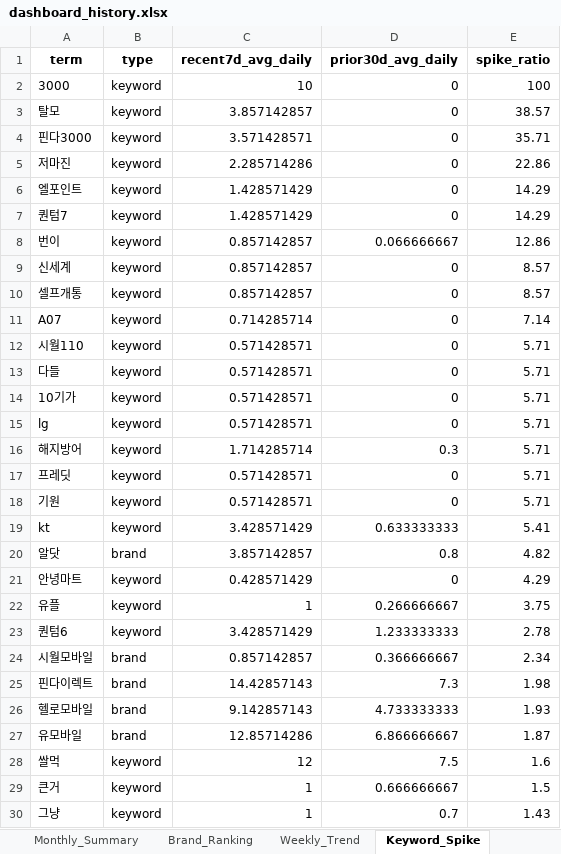
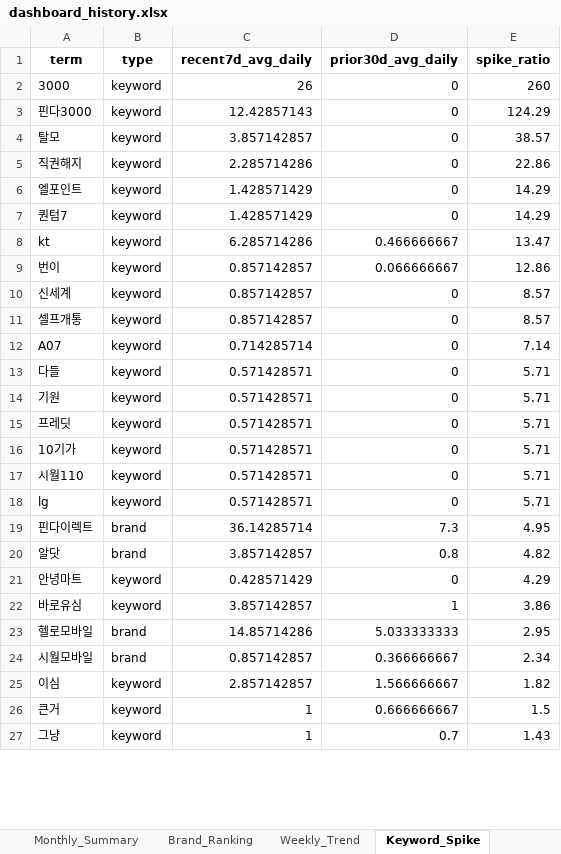
Before and after one commit to rodolfochoi911-lgtm/mvno-market-monitor, an Excel workbook: data/dashboard_history.xlsx, sheet Keyword_Spike, drawn as a sheet; only a part is shown; values as stored, in another font and other column widths than the file's, no borders; removed rows and columns are numbered as before the commit, all else as after; the diff covers the shown part only; the diff names each change by its address in the sheet, - before the commit and + after, or states it on an @@ line.

```diff
--- a/data/dashboard_history.xlsx (sheet Keyword_Spike)
+++ b/data/dashboard_history.xlsx (sheet Keyword_Spike)
-C2 (recent7d_avg_daily): 10
+C2 (recent7d_avg_daily): 26
-E2 (spike_ratio): 100
+E2 (spike_ratio): 260
+row 3: 핀다3000 | keyword | 12.42857143 | 0 | 124.29
-row 4: 핀다3000 | keyword | 3.571428571 | 0 | 35.71
-A5 (term): 저마진
+A5 (term): 직권해지
+row 8: kt | keyword | 6.285714286 | 0.466666667 | 13.47
@@ row 18 moved to row 14: 기원 @@
@@ row 17 moved to row 15: 프레딧 @@
@@ row 14 moved to row 16: 10기가 @@
-row 16: 해지방어 | keyword | 1.714285714 | 0.3 | 5.71
-row 19: kt | keyword | 3.428571429 | 0.633333333 | 5.41
+row 19: 핀다이렉트 | brand | 36.14285714 | 7.3 | 4.95
-row 22: 유플 | keyword | 1 | 0.266666667 | 3.75
-row 23: 퀀텀6 | keyword | 3.428571429 | 1.233333333 | 2.78
+row 22: 바로유심 | keyword | 3.857142857 | 1 | 3.86
+row 23: 헬로모바일 | brand | 14.85714286 | 5.033333333 | 2.95
-row 25: 핀다이렉트 | brand | 14.42857143 | 7.3 | 1.98
-row 26: 헬로모바일 | brand | 9.142857143 | 4.733333333 | 1.93
-row 27: 유모바일 | brand | 12.85714286 | 6.866666667 | 1.87
-row 28: 쌀먹 | keyword | 12 | 7.5 | 1.6
+row 25: 이심 | keyword | 2.857142857 | 1.566666667 | 1.82
```
Also changed, not shown: 3 added rows elsewhere in this sheet, sheet Top_Posts, sheet Brand_Ranking, sheet Brand_SOV_Long, sheet Keywords_Normalized, sheet Keywords_Raw, sheet Brand_SOV_Pivot, 3 more sheets.
